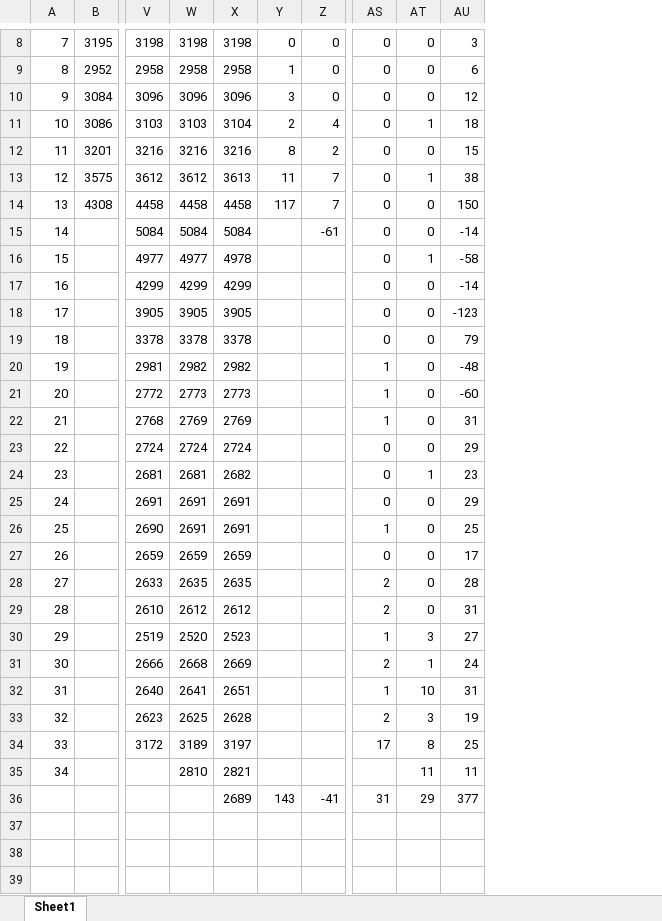
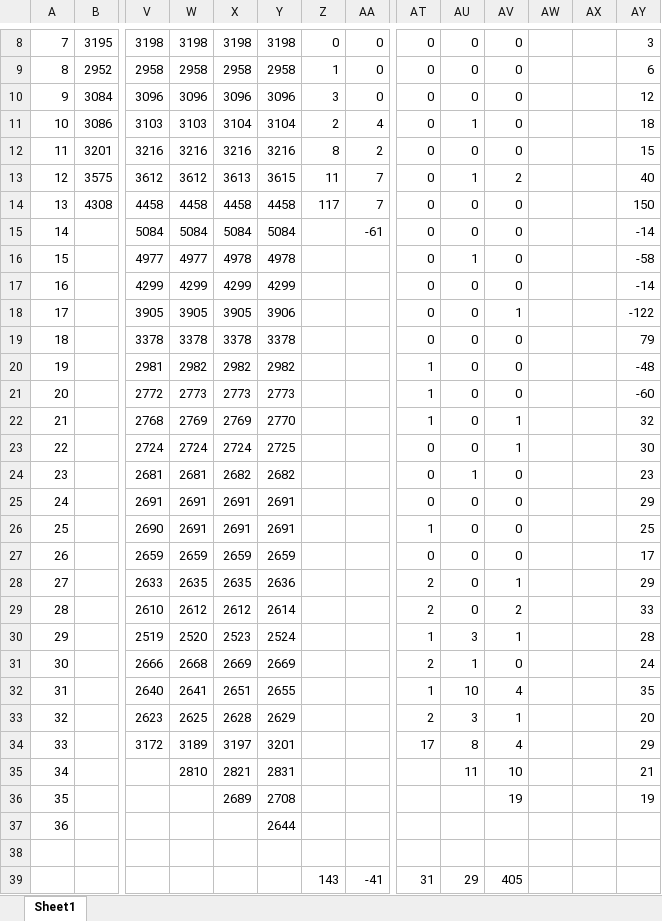
Before and after one commit to mzelst/covid-19, an Excel workbook: workflow/excess_mortality/data/CBS_weekly_data/CBS_Weekly_Overview.xlsx, sheet Sheet1, drawn as a sheet; only a part is shown, gaps mark what is left out; values as stored, in another font and other column widths than the file's, no borders; addresses are those after the commit; rows hold the shown columns only; the diff names each change by its address in the sheet, - before the commit and + after, or states it on an @@ line.

Commit message:
Daily (automated) update RIVM and NICE data 2020-09-19

```diff
--- a/workflow/excess_mortality/data/CBS_weekly_data/CBS_Weekly_Overview.xlsx (sheet Sheet1)
+++ b/workflow/excess_mortality/data/CBS_weekly_data/CBS_Weekly_Overview.xlsx (sheet Sheet1)
+column Y, rows 8-35: 3198 | 2958 | 3096 | 3104 | 3216 | 3615 | 4458 | 5084 | 4978 | 4299 | 3906 | 3378 | 2982 | 2773 | 2770 | 2725 | 2682 | 2691 | 2691 | 2659 | 2636 | 2614 | 2524 | 2669 | 2655 | 2629 | 3201 | 2831
+column AV, rows 8-35: 0 | 0 | 0 | 0 | 0 | 2 | 0 | 0 | 0 | 0 | 1 | 0 | 0 | 0 | 1 | 1 | 0 | 0 | 0 | 0 | 1 | 2 | 1 | 0 | 4 | 1 | 4 | 10; row 39: 405
+column AW, empty
+column AX, empty
-AY13: 38
+AY13: 40
-AY18: -123
+AY18: -122
-AY22: 31
+AY22: 32
-AY23: 29
+AY23: 30
-AY28: 28
+AY28: 29
-AY29: 31
+AY29: 33
-AY30: 27
+AY30: 28
-AY32: 31
+AY32: 35
-AY33: 19
+AY33: 20
-AY34: 25
+AY34: 29
-AY35: 11
+AY35: 21
+row 36: 35 |  |  |  | 2689 | 2708 |  |  |  |  | 19 |  |  | 19
+row 37: 36 |  |  |  |  | 2644
+row 38: (empty)
-X39: 2689
+X39: (empty)
-AY39: 377
+AY39: (empty)
```
Also changed, not shown: formulas that keep their value, workflow/excess_mortality/data/Berekening oversterfte CBS.xlsx, 56 other files.
